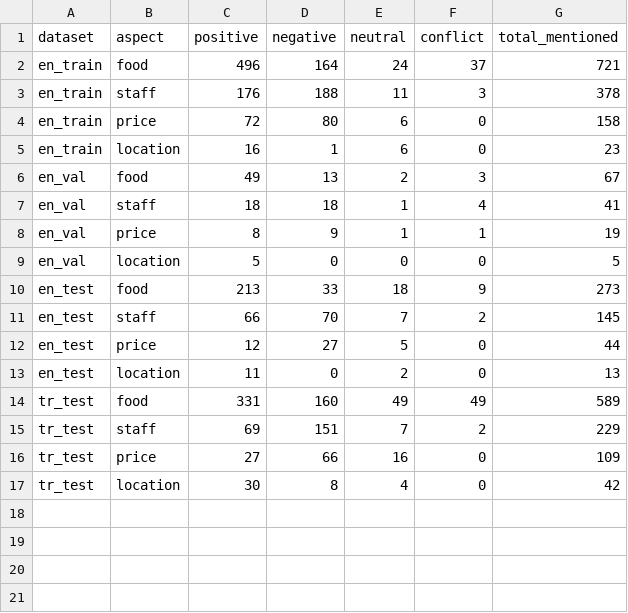
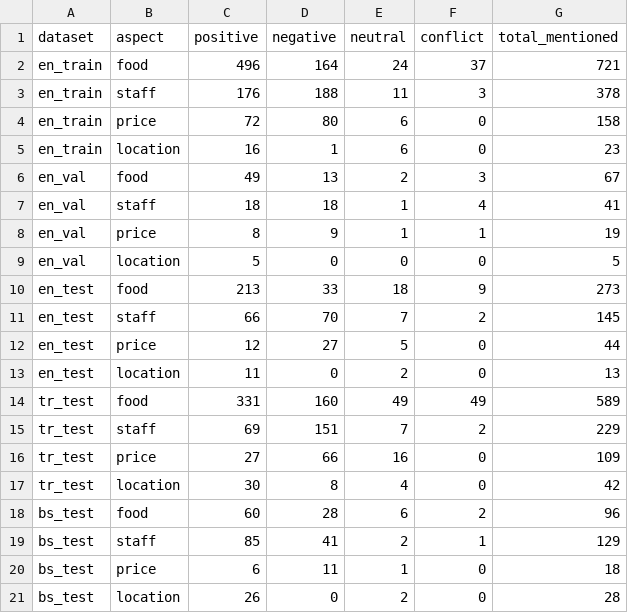
Before and after one commit to Merima667/tourist-review-aspect-analysis, a CSV file: results/data_analysis/table2_label_counts.csv, drawn as a sheet.

Commit message:
Add Bosnian test set to data analysis

```diff
--- a/results/data_analysis/table2_label_counts.csv
+++ b/results/data_analysis/table2_label_counts.csv
@@ -17 +17,5 @@ tr_test,price,27,66,16,0,109
 tr_test,location,30,8,4,0,42
+bs_test,food,60,28,6,2,96
+bs_test,staff,85,41,2,1,129
+bs_test,price,6,11,1,0,18
+bs_test,location,26,0,2,0,28
```
Also changed, not shown: 3 other files.
